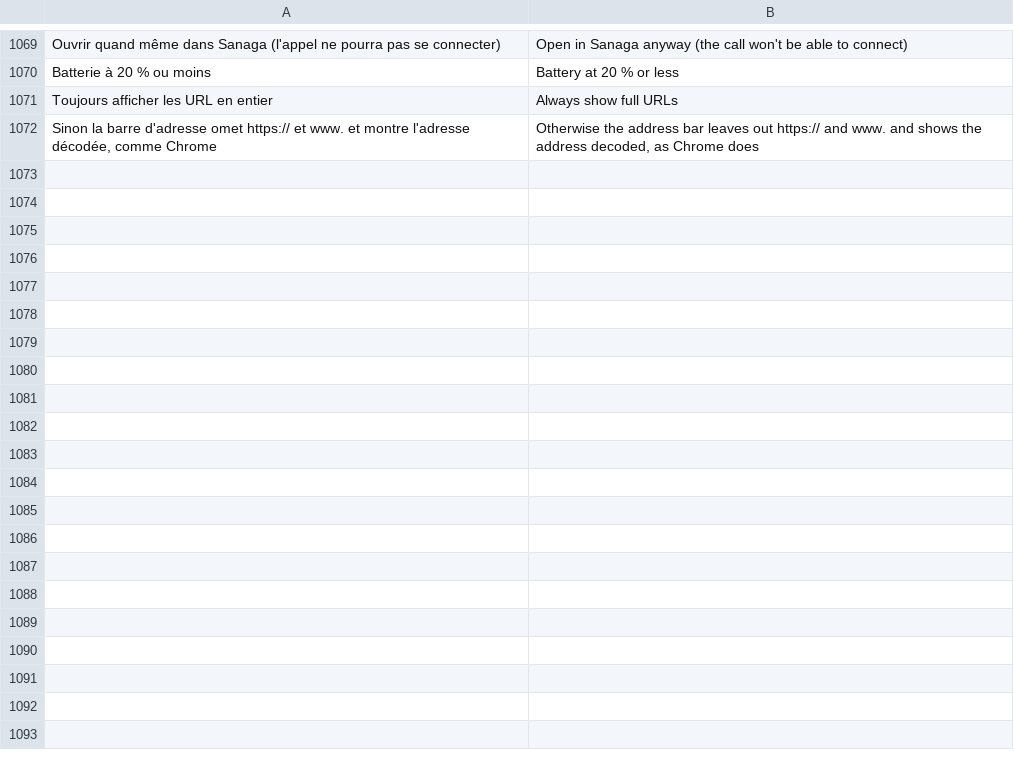
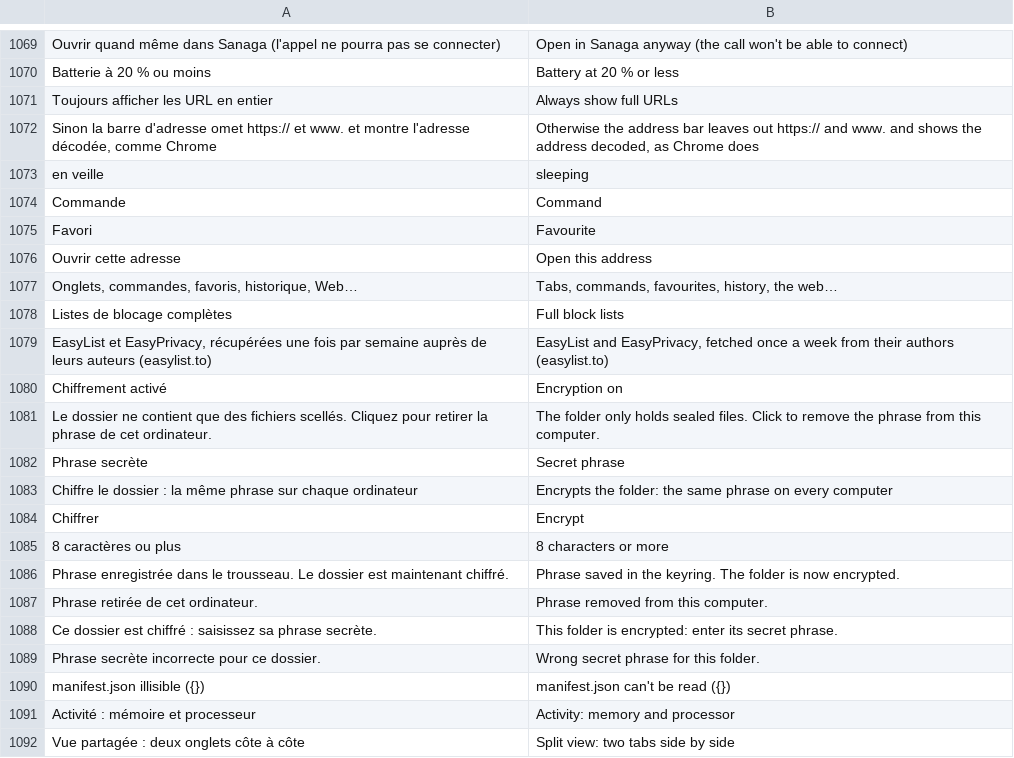
Before and after one commit to grassfieldhq/sanaga, a TSV file: assets/i18n/en.tsv, drawn as a sheet; only a part is shown, gaps mark what is left out; the diff covers the shown part only; the diff names each change by its address in the sheet, - before the commit and + after, or states it on an @@ line.

```diff
--- a/assets/i18n/en.tsv
+++ b/assets/i18n/en.tsv
+row 1073: en veille | sleeping
+row 1074: Commande | Command
+row 1075: Favori | Favourite
+row 1076: Ouvrir cette adresse | Open this address
+row 1077: Onglets, commandes, favoris, historique, Web… | Tabs, commands, favourites, history, the web…
+row 1078: Listes de blocage complètes | Full block lists
+row 1079: EasyList et EasyPrivacy, récupérées une fois par semaine auprès de leurs auteurs (easylist.to) | EasyList and EasyPrivacy, fetched once a week from their authors (easylist.to)
+row 1080: Chiffrement activé | Encryption on
+row 1081: Le dossier ne contient que des fichiers scellés. Cliquez pour retirer la phrase de cet ordinateur. | The folder only holds sealed files. Click to remove the phrase from this computer.
+row 1082: Phrase secrète | Secret phrase
+row 1083: Chiffre le dossier : la même phrase sur chaque ordinateur | Encrypts the folder: the same phrase on every computer
+row 1084: Chiffrer | Encrypt
+row 1085: 8 caractères ou plus | 8 characters or more
+row 1086: Phrase enregistrée dans le trousseau. Le dossier est maintenant chiffré. | Phrase saved in the keyring. The folder is now encrypted.
+row 1087: Phrase retirée de cet ordinateur. | Phrase removed from this computer.
+row 1088: Ce dossier est chiffré : saisissez sa phrase secrète. | This folder is encrypted: enter its secret phrase.
+row 1089: Phrase secrète incorrecte pour ce dossier. | Wrong secret phrase for this folder.
+row 1090: manifest.json illisible ({}) | manifest.json can't be read ({})
+row 1091: Activité : mémoire et processeur | Activity: memory and processor
+row 1092: Vue partagée : deux onglets côte à côte | Split view: two tabs side by side
```
Also changed, not shown: 17 added rows elsewhere in this file, assets/i18n/de.tsv, assets/i18n/es.tsv, 37 other files.
